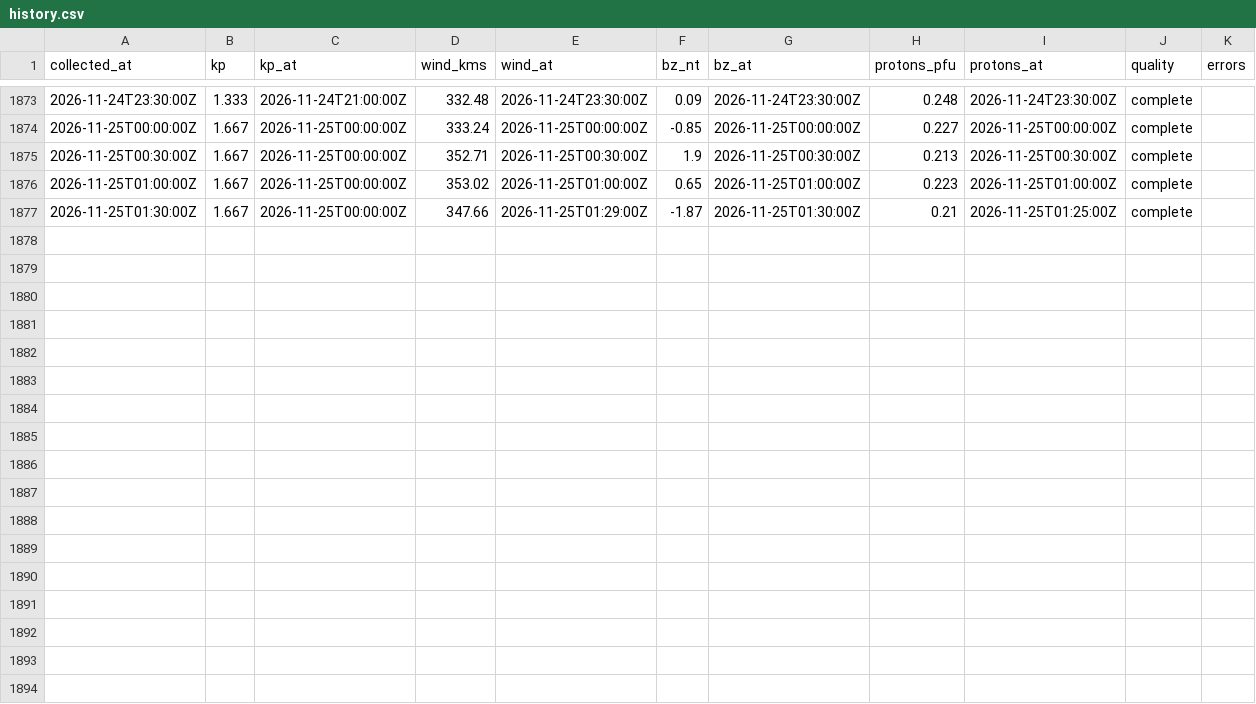
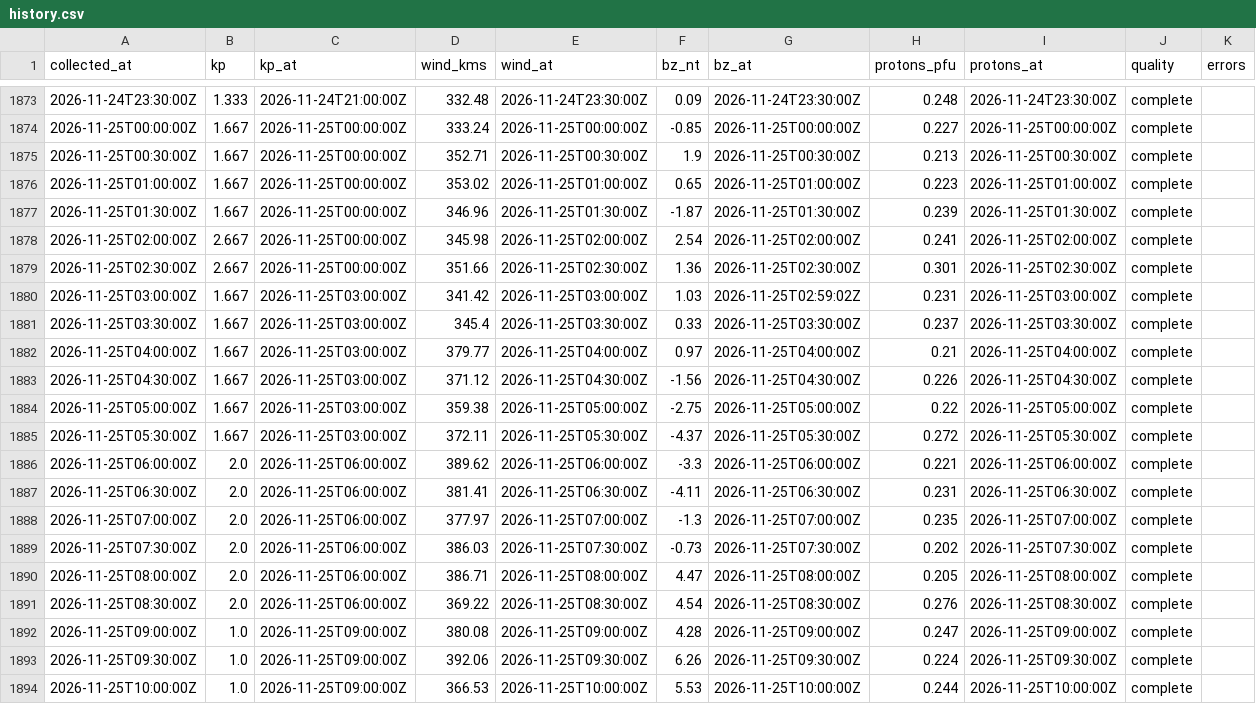
Before and after one commit to KF5EYY/parka-mw-propagation, a CSV file: data/history.csv, drawn as a sheet; only a part is shown, gaps mark what is left out.

```diff
--- a/data/history.csv
+++ b/data/history.csv
@@ -1876,2 +1876,19 @@ collected_at,kp,kp_at,wind_kms,wind_at,bz_nt,bz_at,protons_pfu,protons_at,qualit
 2026-11-25T01:00:00Z,1.667,2026-11-25T00:00:00Z,353.02,2026-11-25T01:00:00Z,0.65,2026-11-25T01:00:00Z,0.223,2026-11-25T01:00:00Z,complete,
-2026-11-25T01:30:00Z,1.667,2026-11-25T00:00:00Z,347.66,2026-11-25T01:29:00Z,-1.87,2026-11-25T01:30:00Z,0.21,2026-11-25T01:25:00Z,complete,
+2026-11-25T01:30:00Z,1.667,2026-11-25T00:00:00Z,346.96,2026-11-25T01:30:00Z,-1.87,2026-11-25T01:30:00Z,0.239,2026-11-25T01:30:00Z,complete,
+2026-11-25T02:00:00Z,2.667,2026-11-25T00:00:00Z,345.98,2026-11-25T02:00:00Z,2.54,2026-11-25T02:00:00Z,0.241,2026-11-25T02:00:00Z,complete,
+2026-11-25T02:30:00Z,2.667,2026-11-25T00:00:00Z,351.66,2026-11-25T02:30:00Z,1.36,2026-11-25T02:30:00Z,0.301,2026-11-25T02:30:00Z,complete,
+2026-11-25T03:00:00Z,1.667,2026-11-25T03:00:00Z,341.42,2026-11-25T03:00:00Z,1.03,2026-11-25T02:59:02Z,0.231,2026-11-25T03:00:00Z,complete,
+2026-11-25T03:30:00Z,1.667,2026-11-25T03:00:00Z,345.4,2026-11-25T03:30:00Z,0.33,2026-11-25T03:30:00Z,0.237,2026-11-25T03:30:00Z,complete,
+2026-11-25T04:00:00Z,1.667,2026-11-25T03:00:00Z,379.77,2026-11-25T04:00:00Z,0.97,2026-11-25T04:00:00Z,0.21,2026-11-25T04:00:00Z,complete,
+2026-11-25T04:30:00Z,1.667,2026-11-25T03:00:00Z,371.12,2026-11-25T04:30:00Z,-1.56,2026-11-25T04:30:00Z,0.226,2026-11-25T04:30:00Z,complete,
+2026-11-25T05:00:00Z,1.667,2026-11-25T03:00:00Z,359.38,2026-11-25T05:00:00Z,-2.75,2026-11-25T05:00:00Z,0.22,2026-11-25T05:00:00Z,complete,
+2026-11-25T05:30:00Z,1.667,2026-11-25T03:00:00Z,372.11,2026-11-25T05:30:00Z,-4.37,2026-11-25T05:30:00Z,0.272,2026-11-25T05:30:00Z,complete,
+2026-11-25T06:00:00Z,2.0,2026-11-25T06:00:00Z,389.62,2026-11-25T06:00:00Z,-3.3,2026-11-25T06:00:00Z,0.221,2026-11-25T06:00:00Z,complete,
+2026-11-25T06:30:00Z,2.0,2026-11-25T06:00:00Z,381.41,2026-11-25T06:30:00Z,-4.11,2026-11-25T06:30:00Z,0.231,2026-11-25T06:30:00Z,complete,
+2026-11-25T07:00:00Z,2.0,2026-11-25T06:00:00Z,377.97,2026-11-25T07:00:00Z,-1.3,2026-11-25T07:00:00Z,0.235,2026-11-25T07:00:00Z,complete,
+2026-11-25T07:30:00Z,2.0,2026-11-25T06:00:00Z,386.03,2026-11-25T07:30:00Z,-0.73,2026-11-25T07:30:00Z,0.202,2026-11-25T07:30:00Z,complete,
+2026-11-25T08:00:00Z,2.0,2026-11-25T06:00:00Z,386.71,2026-11-25T08:00:00Z,4.47,2026-11-25T08:00:00Z,0.205,2026-11-25T08:00:00Z,complete,
+2026-11-25T08:30:00Z,2.0,2026-11-25T06:00:00Z,369.22,2026-11-25T08:30:00Z,4.54,2026-11-25T08:30:00Z,0.276,2026-11-25T08:30:00Z,complete,
+2026-11-25T09:00:00Z,1.0,2026-11-25T09:00:00Z,380.08,2026-11-25T09:00:00Z,4.28,2026-11-25T09:00:00Z,0.247,2026-11-25T09:00:00Z,complete,
+2026-11-25T09:30:00Z,1.0,2026-11-25T09:00:00Z,392.06,2026-11-25T09:30:00Z,6.26,2026-11-25T09:30:00Z,0.224,2026-11-25T09:30:00Z,complete,
+2026-11-25T10:00:00Z,1.0,2026-11-25T09:00:00Z,366.53,2026-11-25T10:00:00Z,5.53,2026-11-25T10:00:00Z,0.244,2026-11-25T10:00:00Z,complete,
```
Also changed, not shown: 3 other files.
